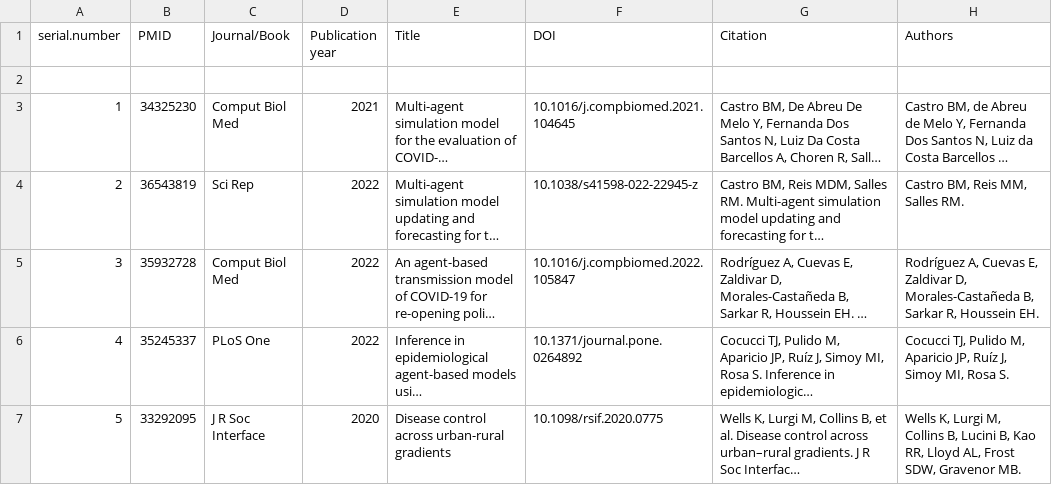
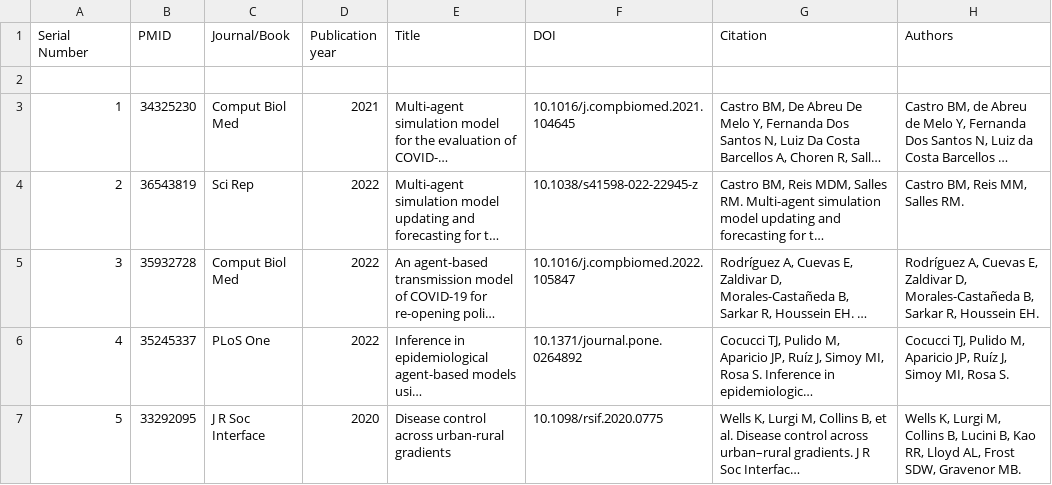
Before and after one commit to CEPH-Lab/IBM-Review, a CSV file: data/IBM_Review_Cleaned.csv, drawn as a sheet; only a part is shown; long unchanged cells end in …; the diff names each change by its address in the sheet, - before the commit and + after, or states it on an @@ line.

Commit message:
Fix the first column in dataset

```diff
--- a/data/IBM_Review_Cleaned.csv
+++ b/data/IBM_Review_Cleaned.csv
-A1: serial.number
+A1: Serial Number
```
